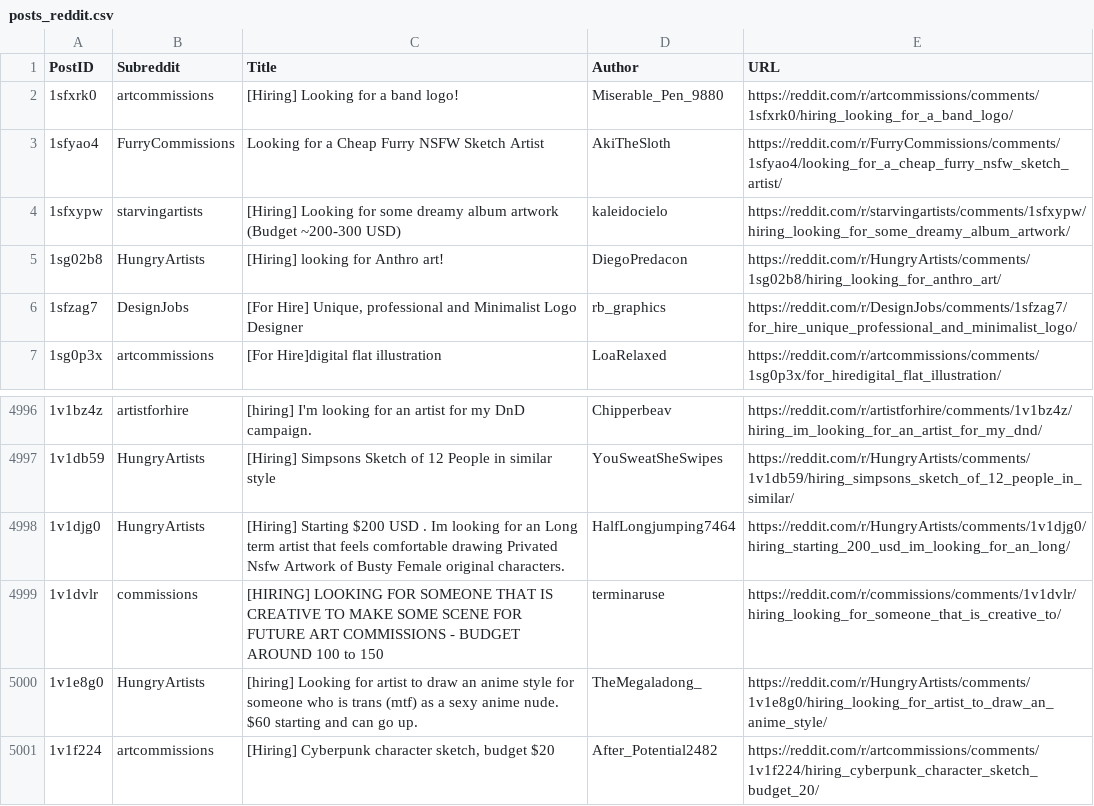
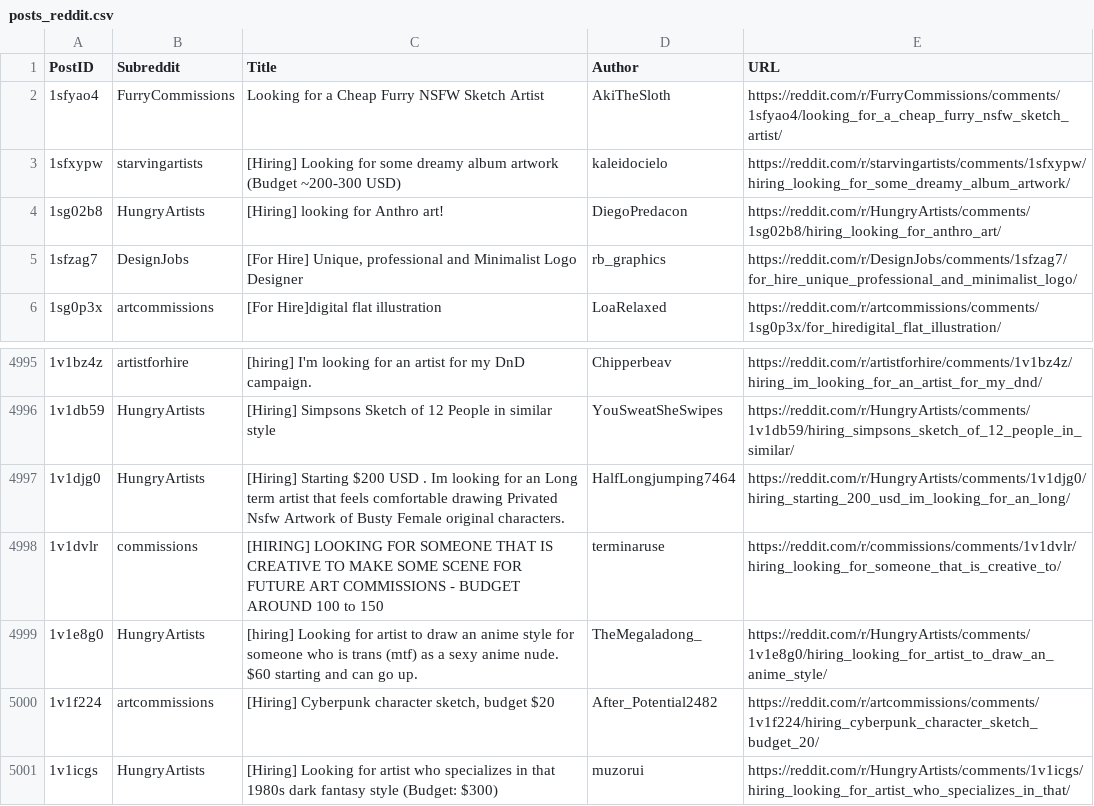
Before and after one commit to Jack0fcodes/redd0tBot, a CSV file: posts_reddit.csv, drawn as a sheet; only a part is shown, gaps mark what is left out; removed rows and columns are numbered as before the commit, all else as after; the diff names each change by its address in the sheet, - before the commit and + after, or states it on an @@ line.

```diff
--- a/posts_reddit.csv
+++ b/posts_reddit.csv
-row 2: 1sfxrk0 | artcommissions | [Hiring] Looking for a band logo! | Miserable_Pen_9880 | https://reddit.com/r/artcommissions/comments/1sfxrk0/hiring_looking_for_a_band_logo/
+row 5001: 1v1icgs | HungryArtists | [Hiring] Looking for artist who specializes in that 1980s dark fantasy style (Budget: $300) | muzorui | https://reddit.com/r/HungryArtists/comments/1v1icgs/hiring_looking_for_artist_who_specializes_in_that/
```
Also changed, not shown: 1 other file.
